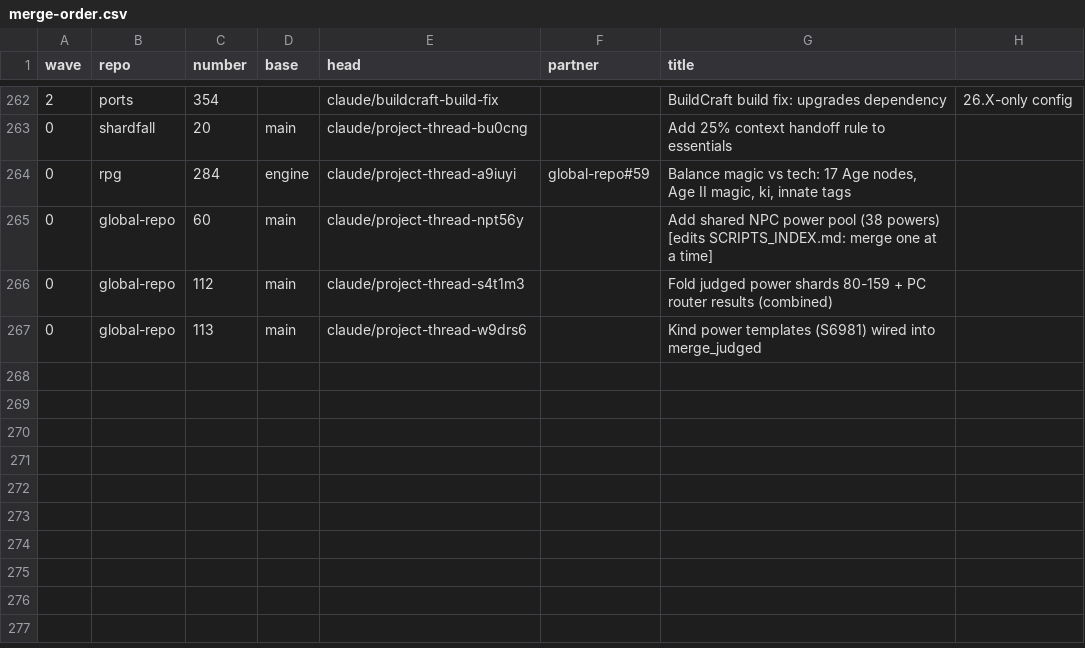
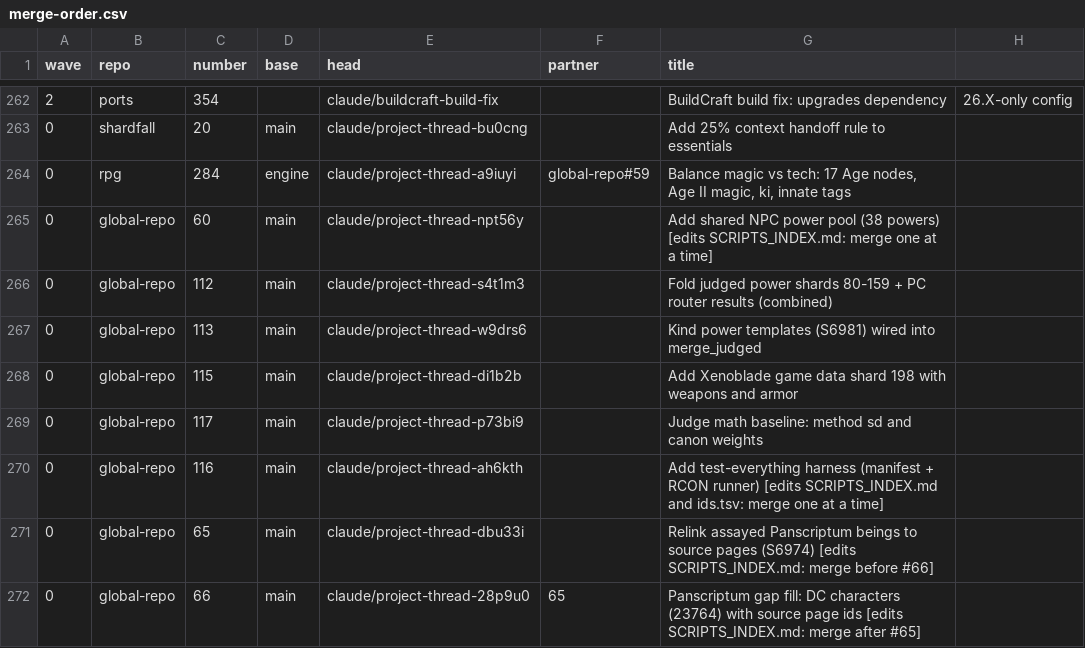
Before and after one commit to GeddyLifeson/Global-Repo, a CSV file: merge-safe/merge-order.csv, drawn as a sheet; only a part is shown, gaps mark what is left out.

```diff
--- a/merge-safe/merge-order.csv
+++ b/merge-safe/merge-order.csv
@@ -267 +267,6 @@ wave,repo,number,base,head,partner,title
 0,global-repo,113,main,claude/project-thread-w9drs6,,Kind power templates (S6981) wired into merge_judged
+0,global-repo,115,main,claude/project-thread-di1b2b,,Add Xenoblade game data shard 198 with weapons and armor
+0,global-repo,117,main,claude/project-thread-p73bi9,,Judge math baseline: method sd and canon weights
+0,global-repo,116,main,claude/project-thread-ah6kth,,Add test-everything harness (manifest + RCON runner) [edits SCRIPTS_INDEX.md and ids.tsv: merge one at a time]
+0,global-repo,65,main,claude/project-thread-dbu33i,,Relink assayed Panscriptum beings to source pages (S6974) [edits SCRIPTS_INDEX.md: merge before #66]
+0,global-repo,66,main,claude/project-thread-28p9u0,65,Panscriptum gap fill: DC characters (23764) with source page ids [edits SCRIPTS_INDEX.md: merge after #65]
```
